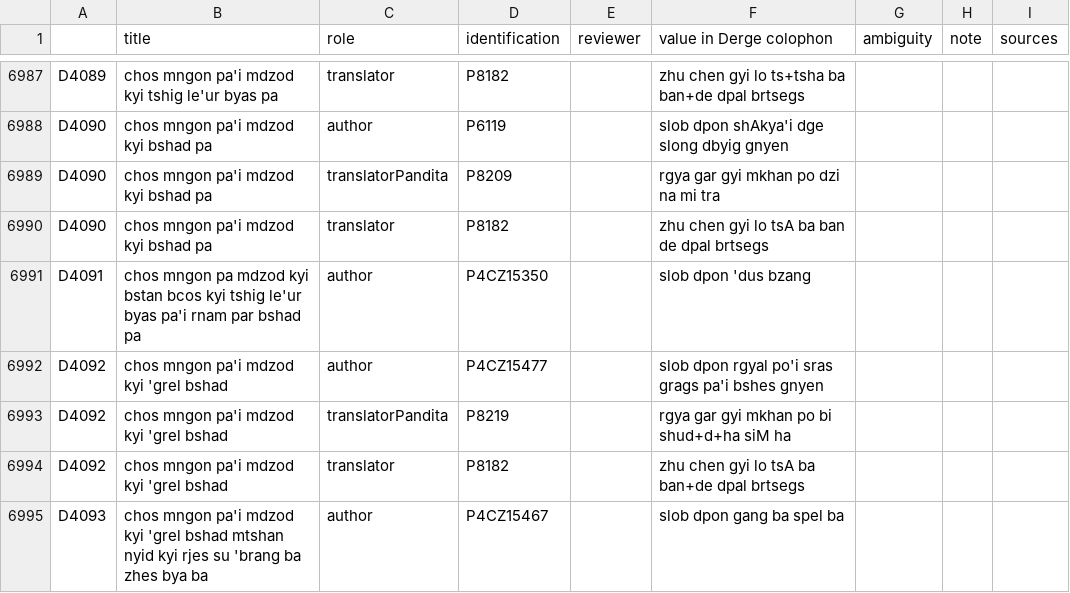
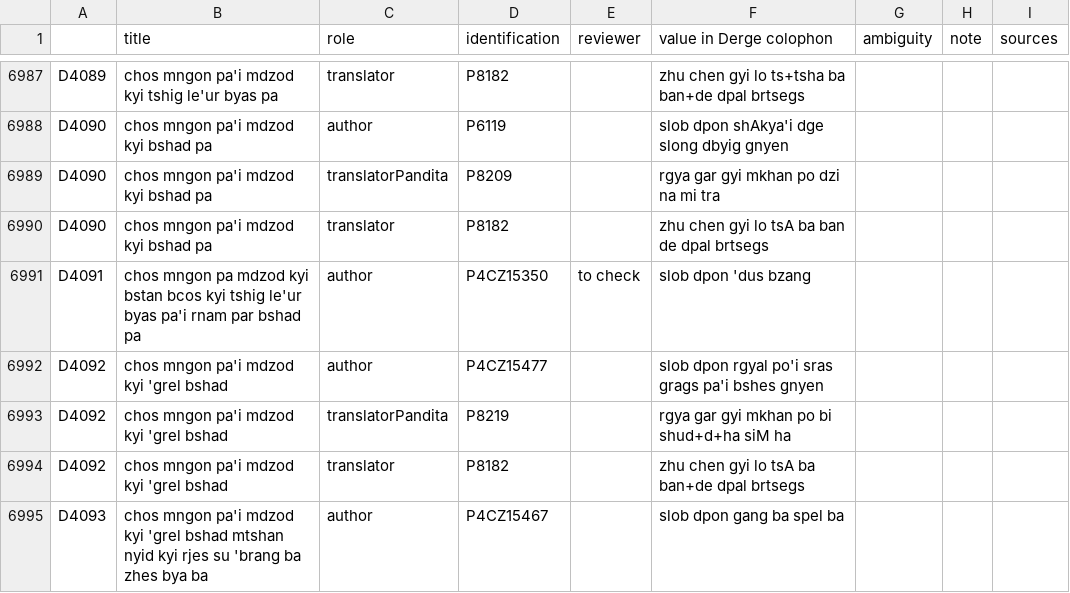
Before and after one commit to eroux/IATTC, a CSV file: csv/DergeTengyur.csv, drawn as a sheet; only a part is shown, gaps mark what is left out; the diff covers the shown part only.

```diff
--- a/csv/DergeTengyur.csv
+++ b/csv/DergeTengyur.csv
@@ -7007,3 +7007,3 @@ D4090,chos mngon pa'i mdzod kyi bshad pa,translatorPandita,P8209,,rgya gar gyi m
 D4090,chos mngon pa'i mdzod kyi bshad pa,translator,P8182,,zhu chen gyi lo tsA ba ban de dpal brtsegs,,,
-D4091,chos mngon pa mdzod kyi bstan bcos kyi tshig le'ur byas pa'i rnam par bshad pa,author,P4CZ15350,,slob dpon 'dus bzang,,,
+D4091,chos mngon pa mdzod kyi bstan bcos kyi tshig le'ur byas pa'i rnam par bshad pa,author,P4CZ15350,to check,slob dpon 'dus bzang,,,
 D4092,chos mngon pa'i mdzod kyi 'grel bshad,author,P4CZ15477,,slob dpon rgyal po'i sras grags pa'i bshes gnyen,,,
```
Also changed, not shown: 7 edited cells elsewhere in this file, csv/Persons-Ind.csv.
